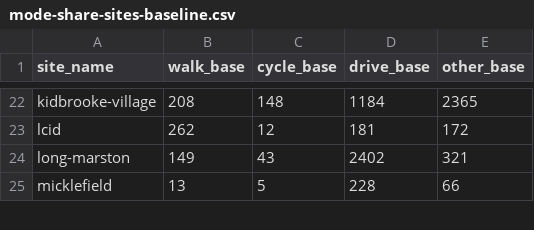
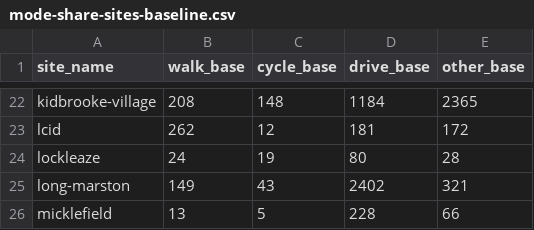
Before and after one commit to cyipt/actdev, a CSV file: data-small/mode-share-sites-baseline.csv, drawn as a sheet; only a part is shown, gaps mark what is left out.

```diff
--- a/data-small/mode-share-sites-baseline.csv
+++ b/data-small/mode-share-sites-baseline.csv
@@ -23,2 +23,3 @@ kidbrooke-village,208,148,1184,2365
 lcid,262,12,181,172
+lockleaze,24,19,80,28
 long-marston,149,43,2402,321
```
Also changed, not shown: data-small/all-sites.csv, data-small/mode-share-sites-goactive.csv, 24 other files.
